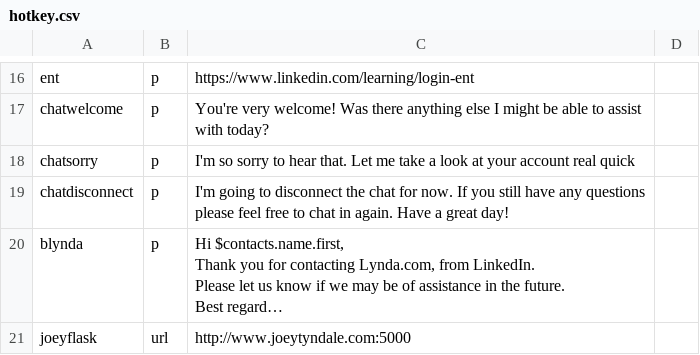
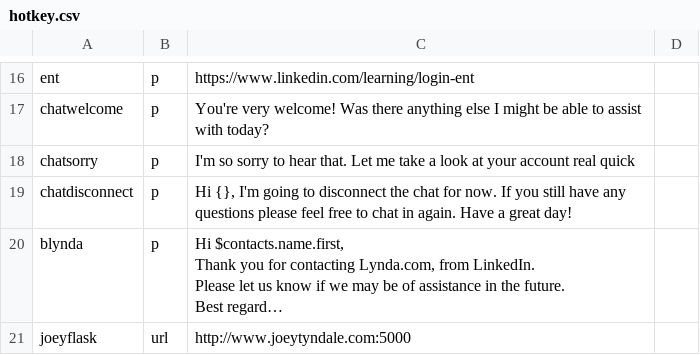
Before and after one commit to joeytyndale/hotkeys, a CSV file: hotkey.csv, drawn as a sheet; only a part is shown, gaps mark what is left out; long unchanged cells end in …; the diff covers the shown part only; the diff names each change by its address in the sheet, - before the commit and + after, or states it on an @@ line.

```diff
--- a/hotkey.csv
+++ b/hotkey.csv
-C19: I'm going…
+C19: Hi {}, I'm going…
```
Also changed, not shown: 2 added rows and 3 edited cells elsewhere in this file, 3 other files.
